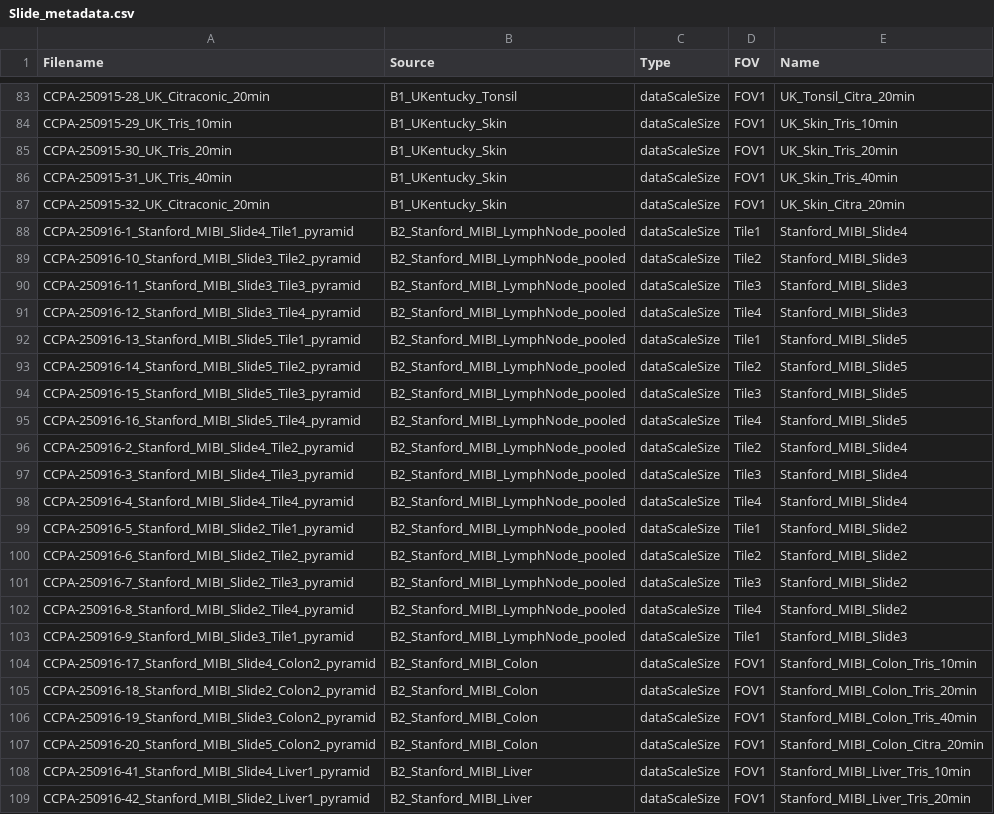
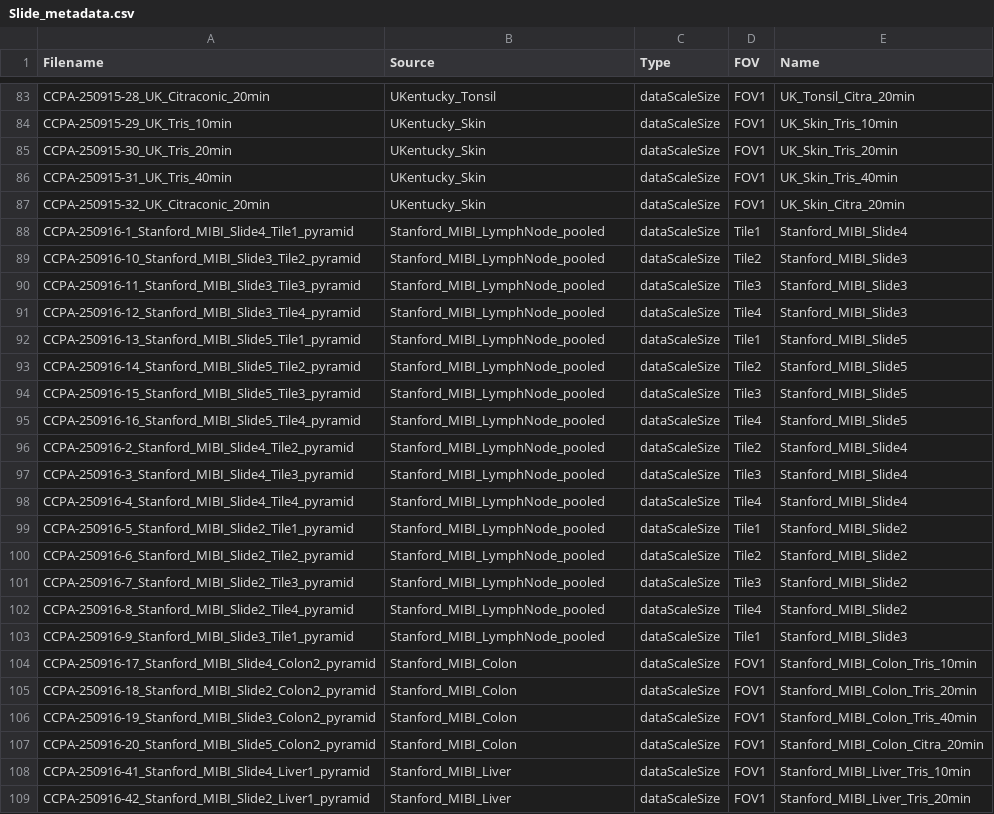
Before and after one commit to SizunJiangLab/Benchmarking_tissue_preparation, a CSV file: data_cellXpress/Slide_metadata.csv, drawn as a sheet; only a part is shown, gaps mark what is left out; the diff covers the shown part only; the diff names each change by its address in the sheet, - before the commit and + after, or states it on an @@ line.

```diff
--- a/data_cellXpress/Slide_metadata.csv
+++ b/data_cellXpress/Slide_metadata.csv
-B83 (Source): B1_UKentucky_Tonsil
+B83 (Source): UKentucky_Tonsil
-B84:B87 (Source): B1_UKentucky_Skin
+B84:B87 (Source): UKentucky_Skin
-B88:B103 (Source): B2_Stanford_MIBI_LymphNode_pooled
+B88:B103 (Source): Stanford_MIBI_LymphNode_pooled
-B104:B107 (Source): B2_Stanford_MIBI_Colon
+B104:B107 (Source): Stanford_MIBI_Colon
-B108:B109 (Source): B2_Stanford_MIBI_Liver
+B108:B109 (Source): Stanford_MIBI_Liver
```
Also changed, not shown: 53 edited cells elsewhere in this file, data_cellXpress/Slide_exclude_markers.csv, data_cellXpress/Slide_remove_markers.csv, 23 other files.
